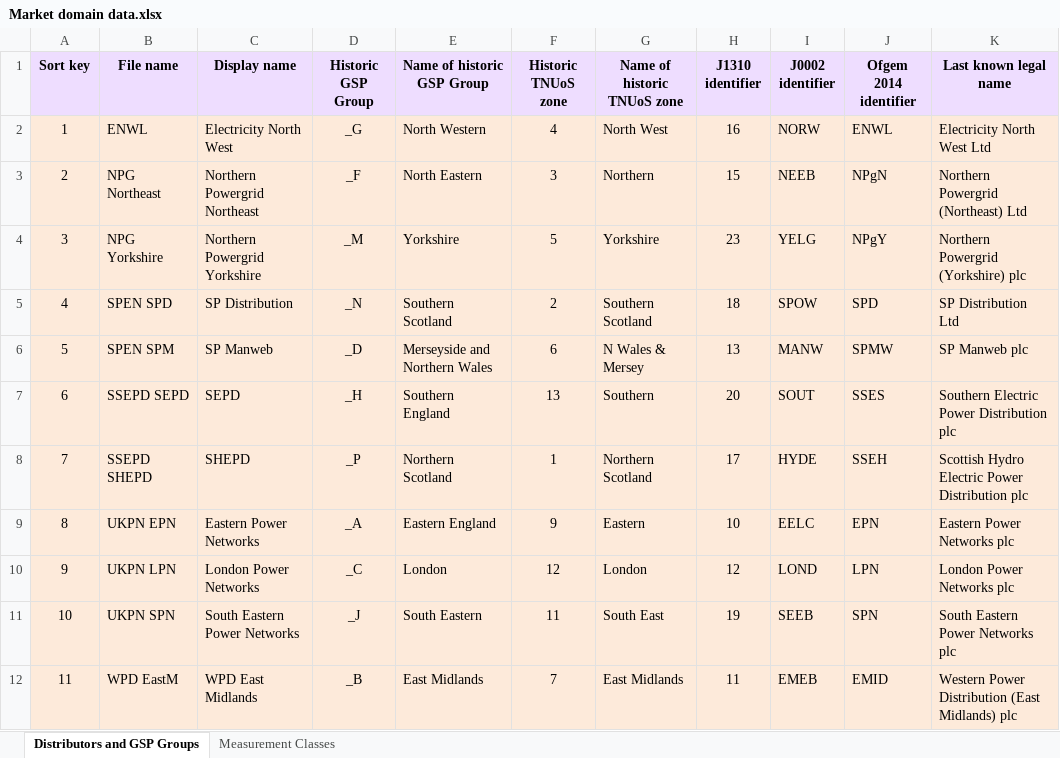
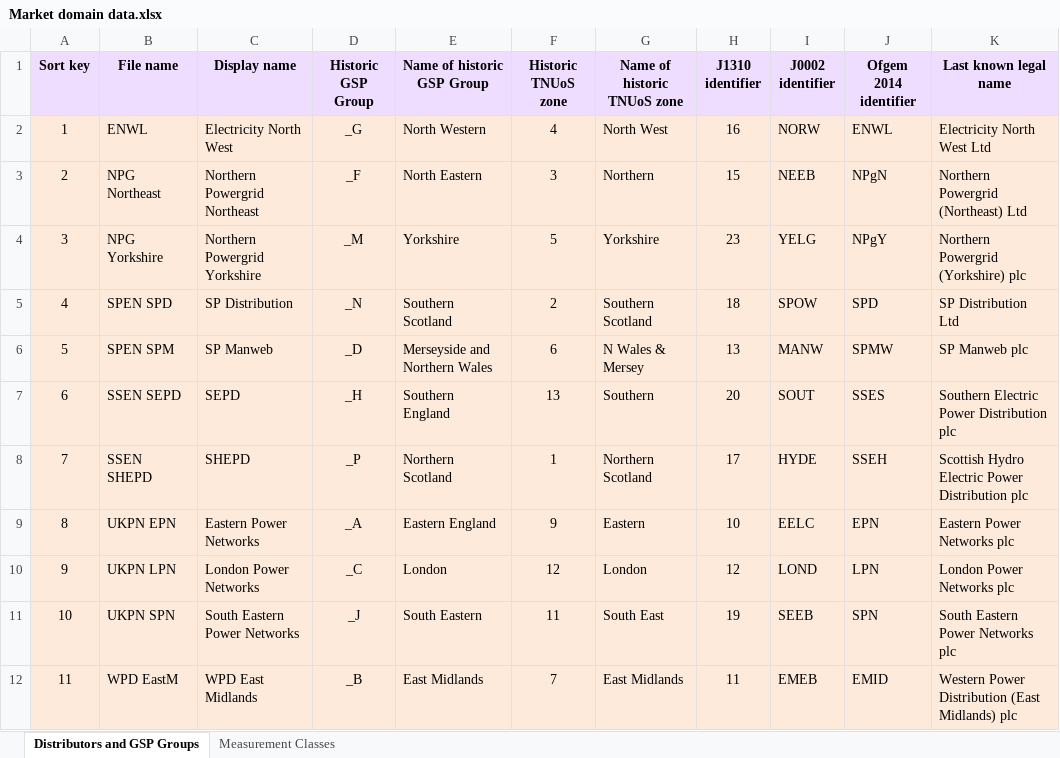
Before and after one commit to f20/power-models, an Excel workbook: models/Market domain data.xlsx, sheet Distributors and GSP Groups, drawn as a sheet; only a part is shown; values as stored, in another font and other column widths than the file's, no borders; the diff names each change by its address in the sheet, - before the commit and + after, or states it on an @@ line.

Commit message:
Use SSEN instead of SSEPD.

```diff
--- a/models/Market domain data.xlsx (sheet Distributors and GSP Groups)
+++ b/models/Market domain data.xlsx (sheet Distributors and GSP Groups)
-B7 (File name): SSEPD SEPD
+B7 (File name): SSEN SEPD
-B8 (File name): SSEPD SHEPD
+B8 (File name): SSEN SHEPD
```
Also changed, not shown: 10 other files.
